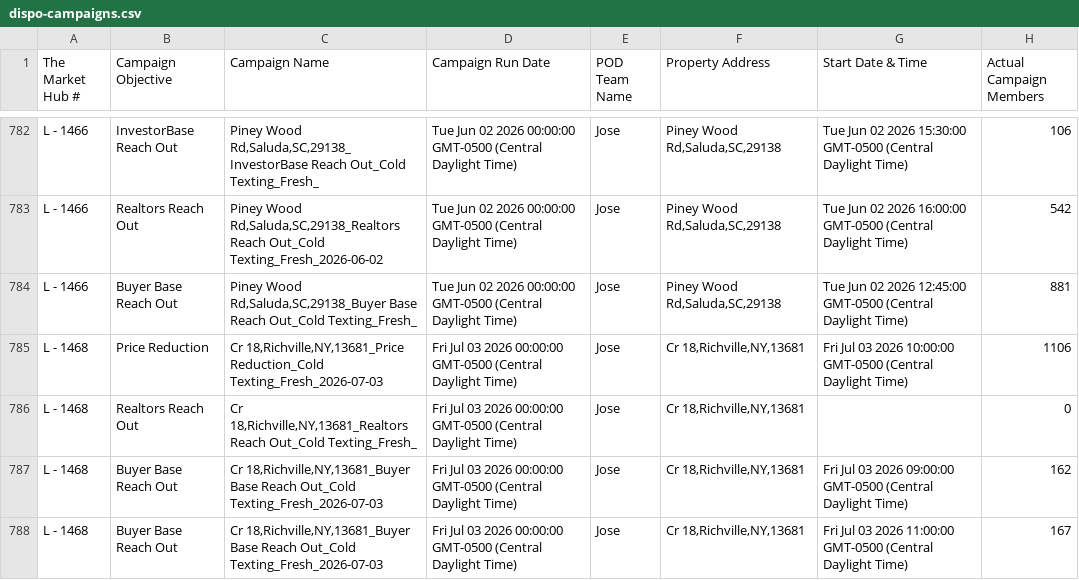
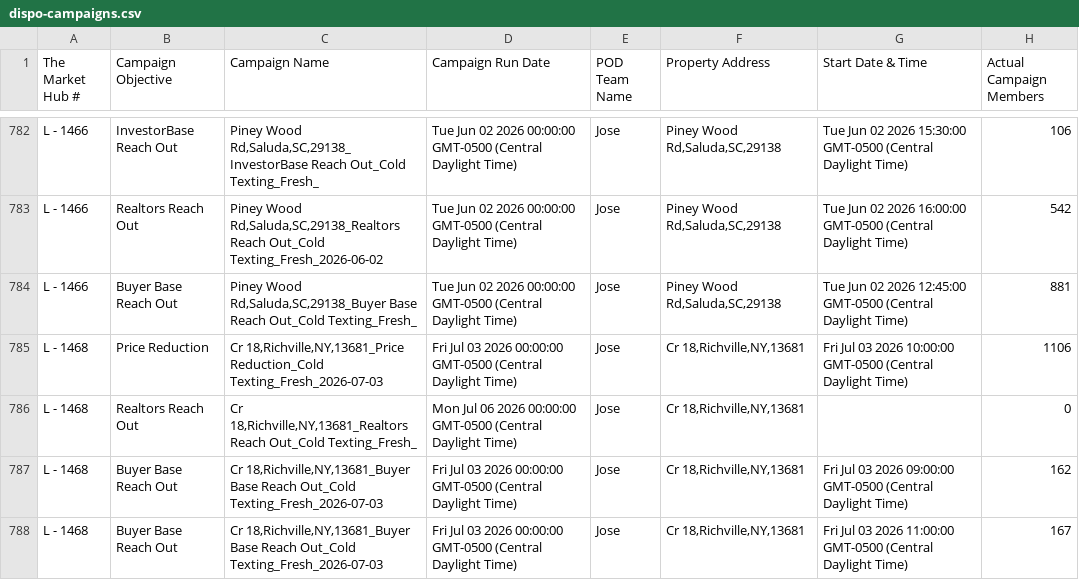
Before and after one commit to GoldSoilInc/Property-Card-Reports, a CSV file: data/dispo-campaigns.csv, drawn as a sheet; only a part is shown, gaps mark what is left out; the diff covers the shown part only.

Commit message:
Update dispo-campaigns.csv from Google Sheets

```diff
--- a/data/dispo-campaigns.csv
+++ b/data/dispo-campaigns.csv
@@ -785,3 +785,3 @@ L - 1466,Buyer Base Reach Out,"Piney Wood Rd,Saluda,SC,29138_Buyer Base Reach Ou
 L - 1468,Price Reduction,"Cr 18,Richville,NY,13681_Price Reduction_Cold Texting_Fresh_2026-07-03",Fri Jul 03 2026 00:00:00 GMT-0500 (Central Daylight Time),Jose,"Cr 18,Richville,NY,13681",Fri Jul 03 2026 10:00:00 GMT-0500 (Central Daylight Time),1106
-L - 1468,Realtors Reach Out,"Cr 18,Richville,NY,13681_Realtors Reach Out_Cold Texting_Fresh_",Fri Jul 03 2026 00:00:00 GMT-0500 (Central Daylight Time),Jose,"Cr 18,Richville,NY,13681",,0
+L - 1468,Realtors Reach Out,"Cr 18,Richville,NY,13681_Realtors Reach Out_Cold Texting_Fresh_",Mon Jul 06 2026 00:00:00 GMT-0500 (Central Daylight Time),Jose,"Cr 18,Richville,NY,13681",,0
 L - 1468,Buyer Base Reach Out,"Cr 18,Richville,NY,13681_Buyer Base Reach Out_Cold Texting_Fresh_2026-07-03",Fri Jul 03 2026 00:00:00 GMT-0500 (Central Daylight Time),Jose,"Cr 18,Richville,NY,13681",Fri Jul 03 2026 09:00:00 GMT-0500 (Central Daylight Time),162
```
Also changed, not shown: 24 edited cells elsewhere in this file.
